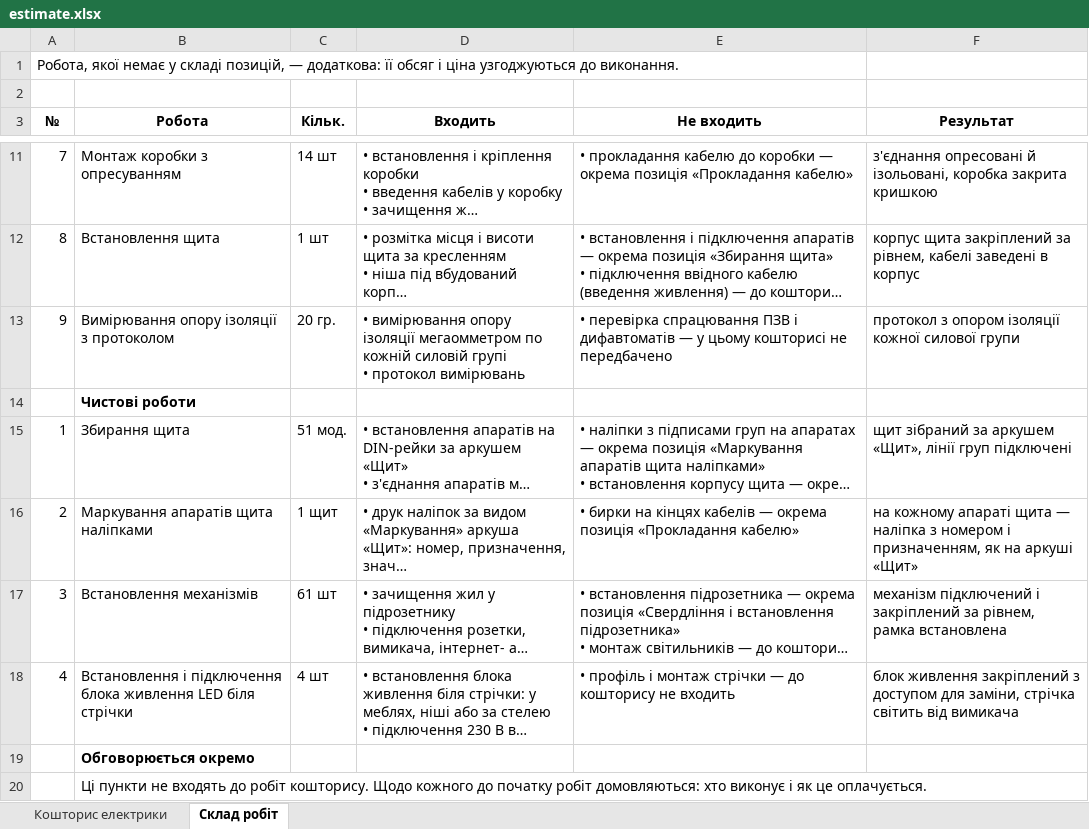
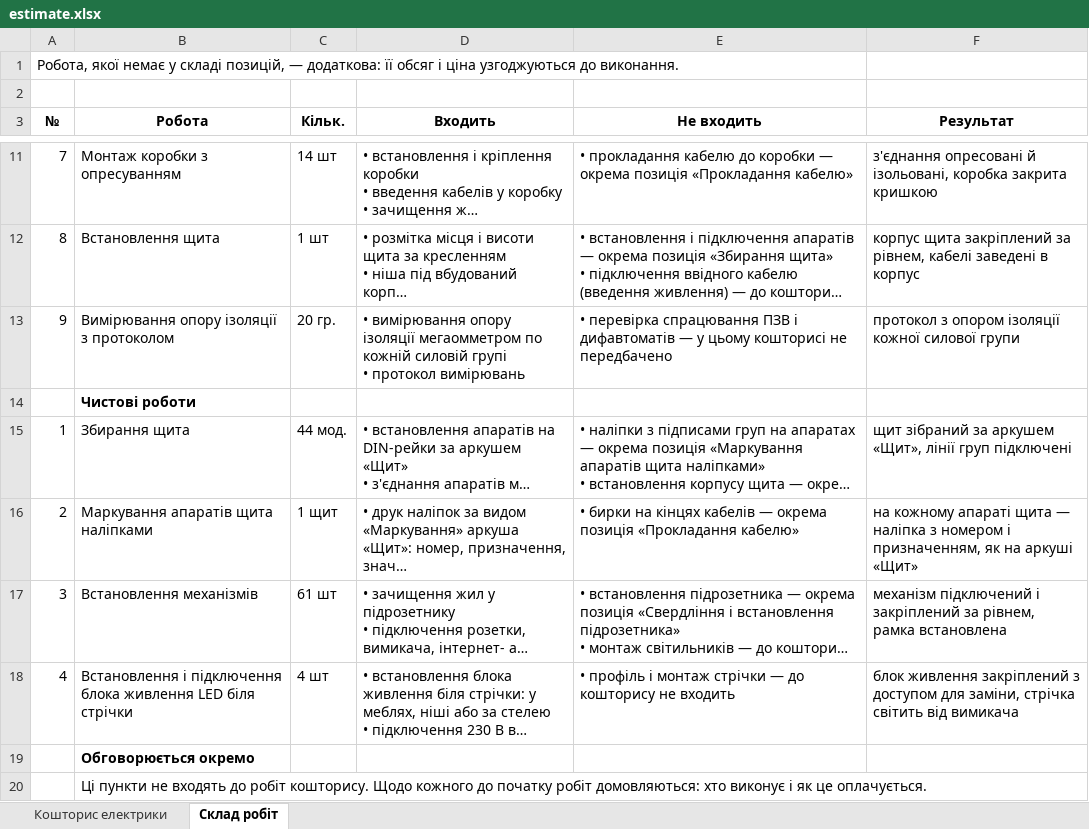
Before and after one commit to Coder801/floorplan-engine, an Excel workbook: projects/vavilovykh-11/out/estimate.xlsx, sheet Склад робіт, drawn as a sheet; only a part is shown, gaps mark what is left out; long unchanged cells end in …; values as stored, in another font and other column widths than the file's, no borders; the diff names each change by its address in the sheet, - before the commit and + after, or states it on an @@ line.

```diff
--- a/projects/vavilovykh-11/out/estimate.xlsx (sheet Склад робіт)
+++ b/projects/vavilovykh-11/out/estimate.xlsx (sheet Склад робіт)
-C15 (Кільк.): 51 мод.
+C15 (Кільк.): 44 мод.
```
Also changed, not shown: sheet Кошторис електрики, projects/vavilovykh-11/out/plumbing-estimate.xlsx, 28 other files.
